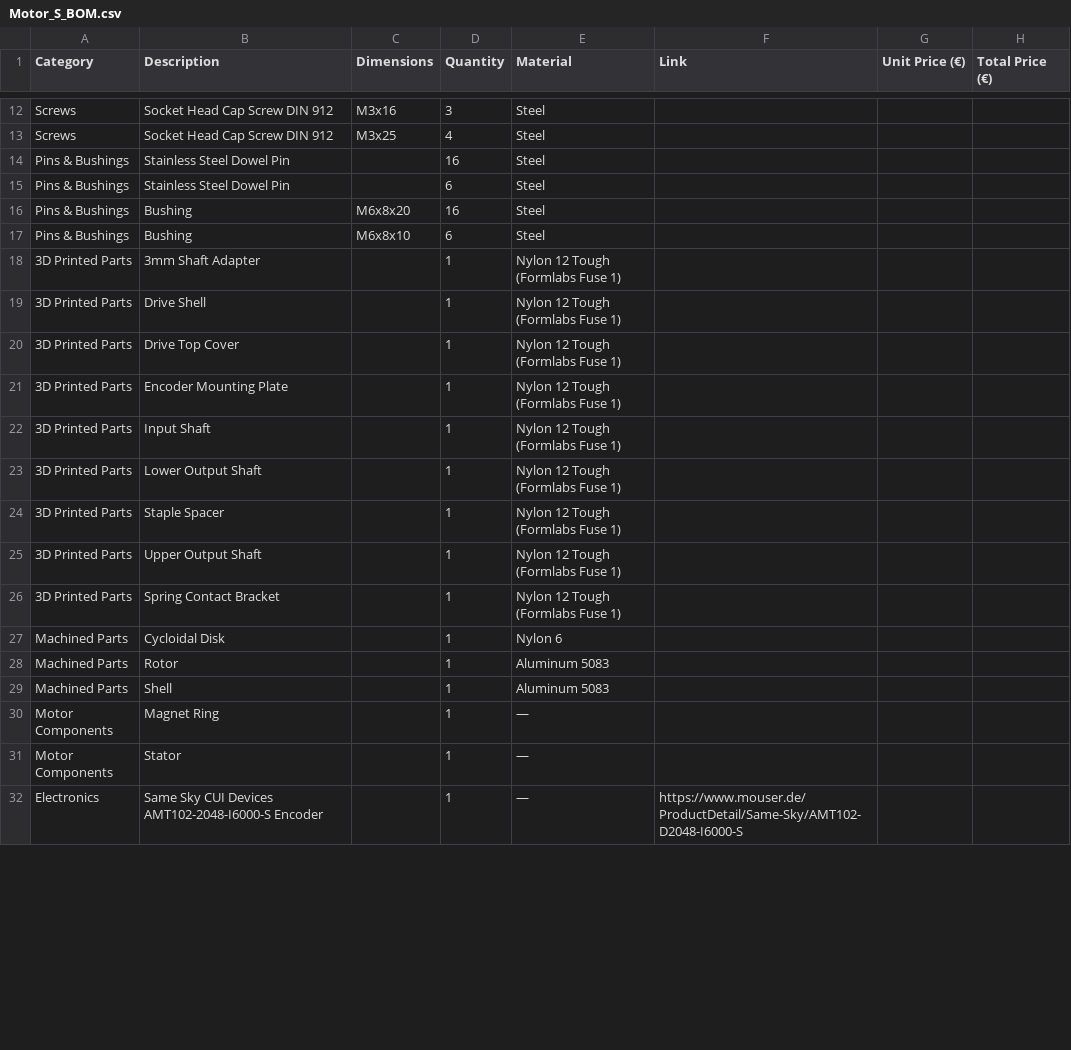
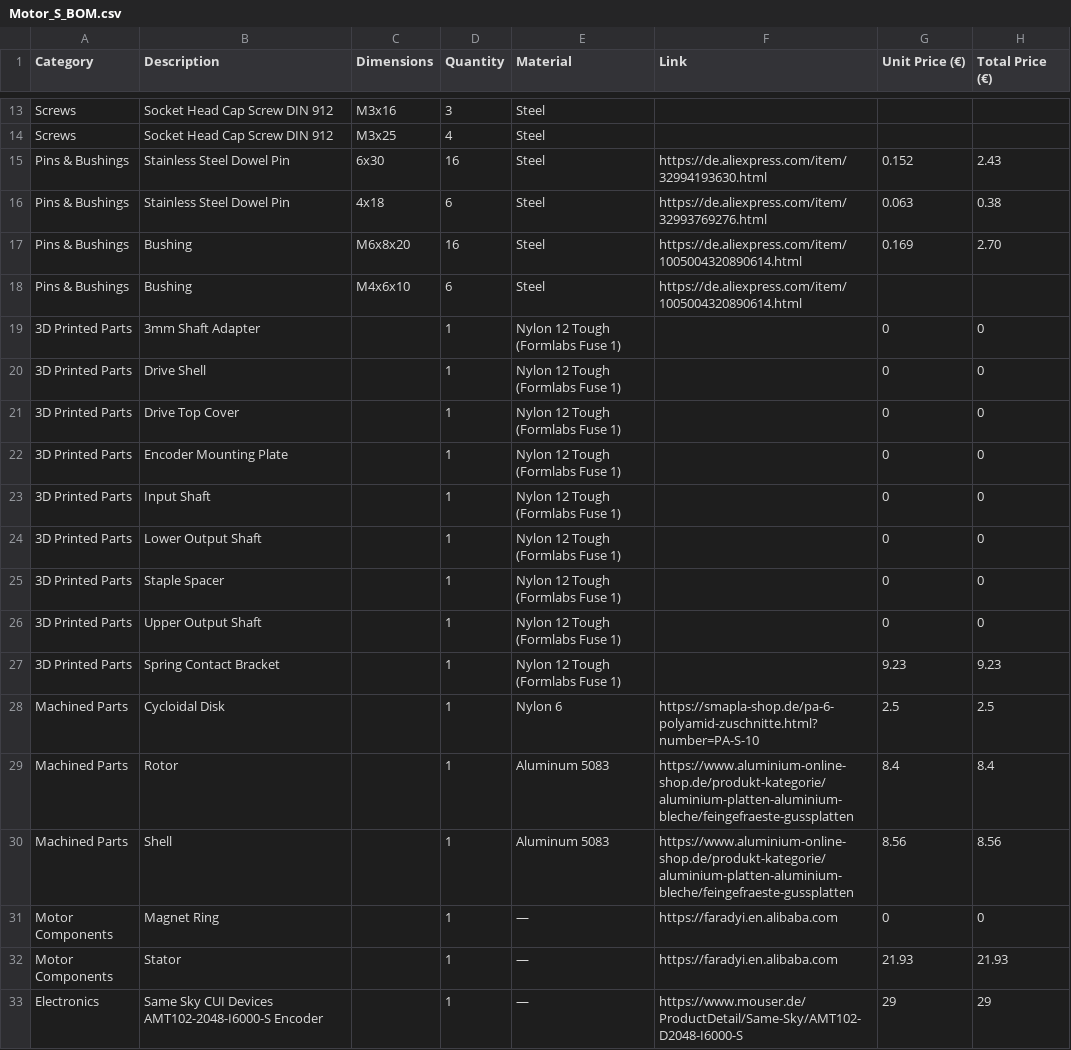
Before and after one commit to Robotik-Club-Berlin/stur_docu, a CSV file: 02 sources/bom/Motor_S_BOM.csv, drawn as a sheet; only a part is shown, gaps mark what is left out; the diff covers the shown part only.

Commit message:
Add prices for motor L und S

```diff
--- a/02 sources/bom/Motor_S_BOM.csv
+++ b/02 sources/bom/Motor_S_BOM.csv
@@ -13,20 +14,20 @@ Screws,Socket Head Cap Screw DIN 912,M3x16,3,Steel,,,
 Screws,Socket Head Cap Screw DIN 912,M3x25,4,Steel,,,
-Pins & Bushings,Stainless Steel Dowel Pin,,16,Steel,,,
-Pins & Bushings,Stainless Steel Dowel Pin,,6,Steel,,,
-Pins & Bushings,Bushing,M6x8x20,16,Steel,,,
-Pins & Bushings,Bushing,M6x8x10,6,Steel,,,
-3D Printed Parts,3mm Shaft Adapter,,1,Nylon 12 Tough (Formlabs Fuse 1),,,
-3D Printed Parts,Drive Shell,,1,Nylon 12 Tough (Formlabs Fuse 1),,,
-3D Printed Parts,Drive Top Cover,,1,Nylon 12 Tough (Formlabs Fuse 1),,,
-3D Printed Parts,Encoder Mounting Plate,,1,Nylon 12 Tough (Formlabs Fuse 1),,,
-3D Printed Parts,Input Shaft,,1,Nylon 12 Tough (Formlabs Fuse 1),,,
-3D Printed Parts,Lower Output Shaft,,1,Nylon 12 Tough (Formlabs Fuse 1),,,
-3D Printed Parts,Staple Spacer,,1,Nylon 12 Tough (Formlabs Fuse 1),,,
-3D Printed Parts,Upper Output Shaft,,1,Nylon 12 Tough (Formlabs Fuse 1),,,
-3D Printed Parts,Spring Contact Bracket,,1,Nylon 12 Tough (Formlabs Fuse 1),,,
-Machined Parts,Cycloidal Disk,,1,Nylon 6,,,
-Machined Parts,Rotor,,1,Aluminum 5083,,,
-Machined Parts,Shell,,1,Aluminum 5083,,,
-Motor Components,Magnet Ring,,1,—,,,
-Motor Components,Stator,,1,—,,,
-Electronics,Same Sky CUI Devices AMT102-2048-I6000-S Encoder,,1,—,https://www.mouser.de/ProductDetail/Same-Sky/AMT102-D2048-I6000-S,,
+Pins & Bushings,Stainless Steel Dowel Pin,6x30,16,Steel,https://de.aliexpress.com/item/32994193630.html,0.152,2.43
+Pins & Bushings,Stainless Steel Dowel Pin,4x18,6,Steel,https://de.aliexpress.com/item/32993769276.html,0.063,0.38
+Pins & Bushings,Bushing,M6x8x20,16,Steel,https://de.aliexpress.com/item/1005004320890614.html,0.169,2.70
+Pins & Bushings,Bushing,M4x6x10,6,Steel,https://de.aliexpress.com/item/1005004320890614.html,,
+3D Printed Parts,3mm Shaft Adapter,,1,Nylon 12 Tough (Formlabs Fuse 1),,0,0
+3D Printed Parts,Drive Shell,,1,Nylon 12 Tough (Formlabs Fuse 1),,0,0
+3D Printed Parts,Drive Top Cover,,1,Nylon 12 Tough (Formlabs Fuse 1),,0,0
+3D Printed Parts,Encoder Mounting Plate,,1,Nylon 12 Tough (Formlabs Fuse 1),,0,0
+3D Printed Parts,Input Shaft,,1,Nylon 12 Tough (Formlabs Fuse 1),,0,0
+3D Printed Parts,Lower Output Shaft,,1,Nylon 12 Tough (Formlabs Fuse 1),,0,0
+3D Printed Parts,Staple Spacer,,1,Nylon 12 Tough (Formlabs Fuse 1),,0,0
+3D Printed Parts,Upper Output Shaft,,1,Nylon 12 Tough (Formlabs Fuse 1),,0,0
+3D Printed Parts,Spring Contact Bracket,,1,Nylon 12 Tough (Formlabs Fuse 1),,9.23,9.23
+Machined Parts,Cycloidal Disk,,1,Nylon 6,https://smapla-shop.de/pa-6-polyamid-zuschnitte.html?number=PA-S-10,2.5,2.5
+Machined Parts,Rotor,,1,Aluminum 5083,https://www.aluminium-online-shop.de/produkt-kategorie/aluminium-platten-aluminium-bleche/feingefraeste-gussplatten,8.4,8.4
+Machined Parts,Shell,,1,Aluminum 5083,https://www.aluminium-online-shop.de/produkt-kategorie/aluminium-platten-aluminium-bleche/feingefraeste-gussplatten,8.56,8.56
+Motor Components,Magnet Ring,,1,—,https://faradyi.en.alibaba.com,0,0
+Motor Components,Stator,,1,—,https://faradyi.en.alibaba.com,21.93,21.93
+Electronics,Same Sky CUI Devices AMT102-2048-I6000-S Encoder,,1,—,https://www.mouser.de/ProductDetail/Same-Sky/AMT102-D2048-I6000-S,29,29
```
Also changed, not shown: 1 added row and 27 edited cells elsewhere in this file, 02 sources/bom/Motor_L_BOM.csv.
